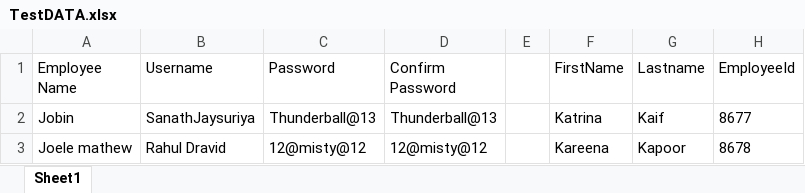
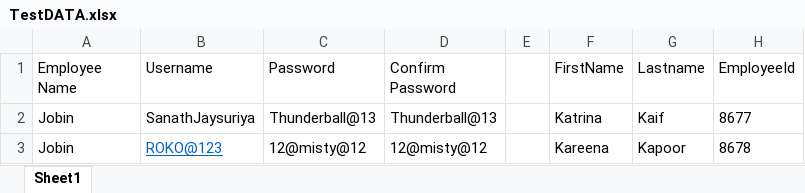
Before and after one commit to pariharparag12-THEROCK/TDDProjectPractice, an Excel workbook: src/main/resources/TestDATA.xlsx, sheet Sheet1, drawn as a sheet; values as stored, in another font and other column widths than the file's, no borders; the diff names each change by its address in the sheet, - before the commit and + after, or states it on an @@ line.

```diff
--- a/src/main/resources/TestDATA.xlsx (sheet Sheet1)
+++ b/src/main/resources/TestDATA.xlsx (sheet Sheet1)
-A3 (Employee Name): Joele mathew
+A3 (Employee Name): Jobin
-B3 (Username): Rahul Dravid
+B3 (Username): ROKO@123
@@ B3 underline: off → on, text colour: black → #0563C1 @@
```
Also changed, not shown: 52 other files.
